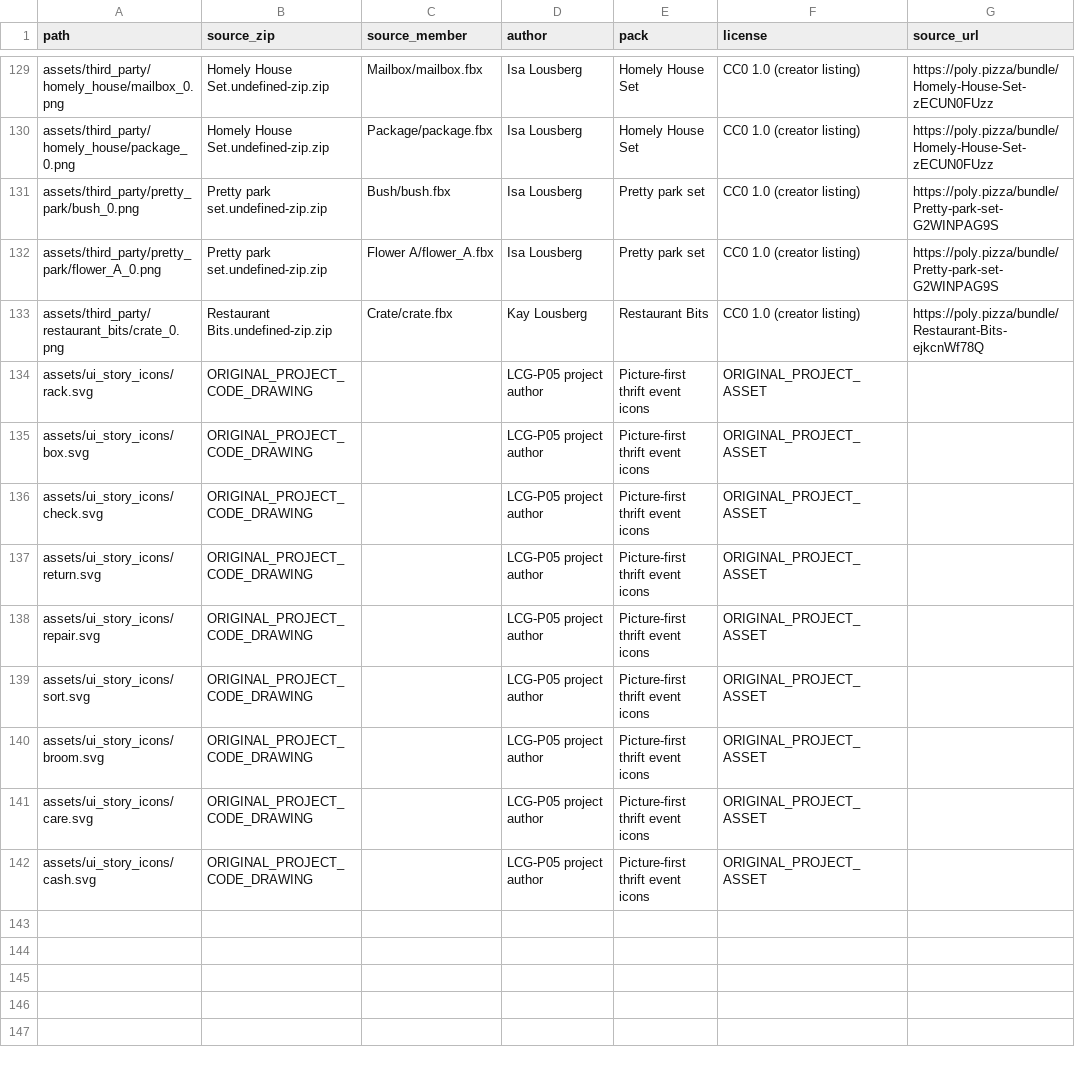
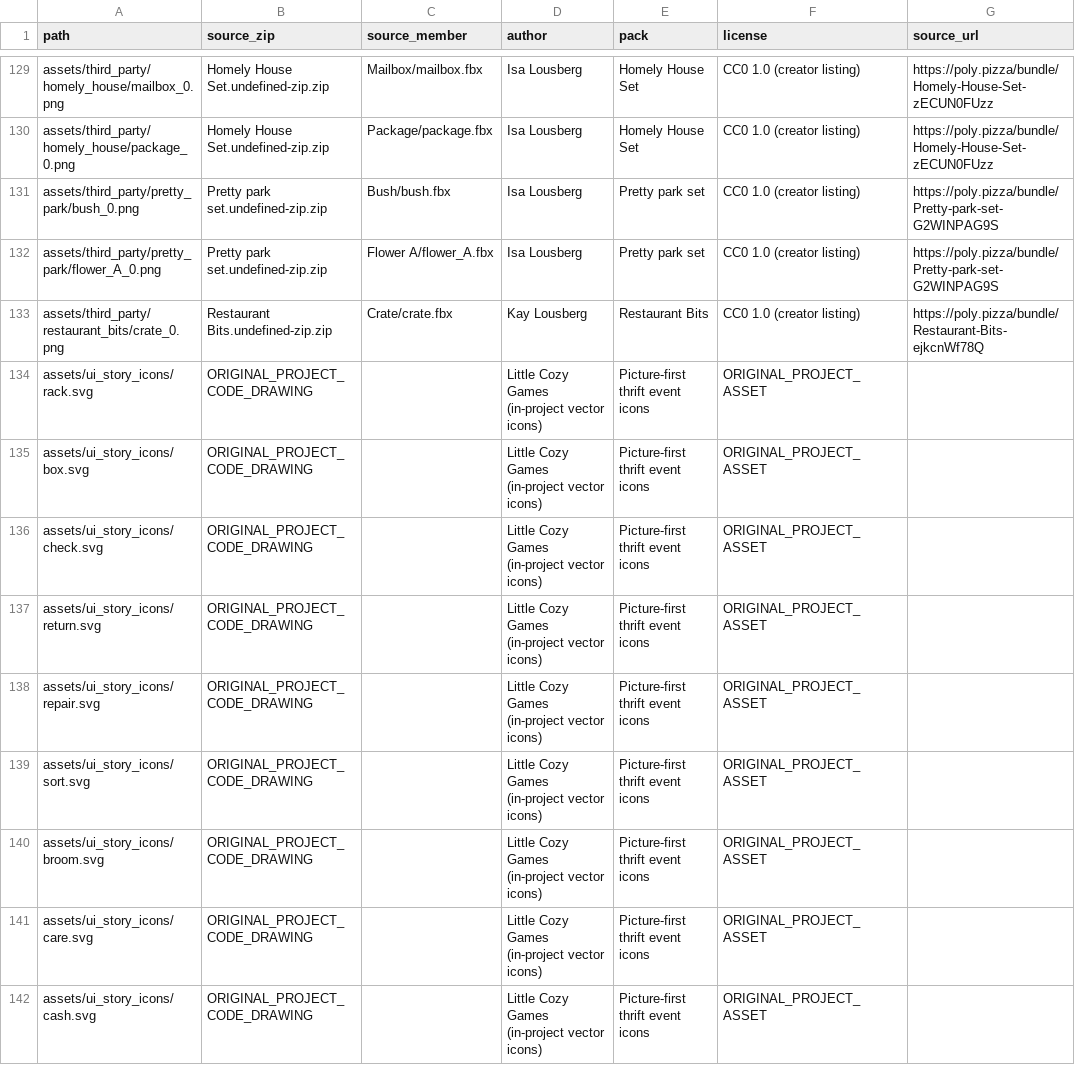
Before and after one commit to linyingxuan78-glitch/LCG-P05-Old-Things-New-Days, a CSV file: licenses/USED_ASSET_PROVENANCE.csv, drawn as a sheet; only a part is shown, gaps mark what is left out; the diff names each change by its address in the sheet, - before the commit and + after, or states it on an @@ line.

Commit message:
fix(assets): classify original game picture icons correctly as project-authored in provenance validator

```diff
--- a/licenses/USED_ASSET_PROVENANCE.csv
+++ b/licenses/USED_ASSET_PROVENANCE.csv
-D134:D142 (author): LCG-P05 project author
+D134:D142 (author): Little Cozy Games (in-project vector icons)
```
